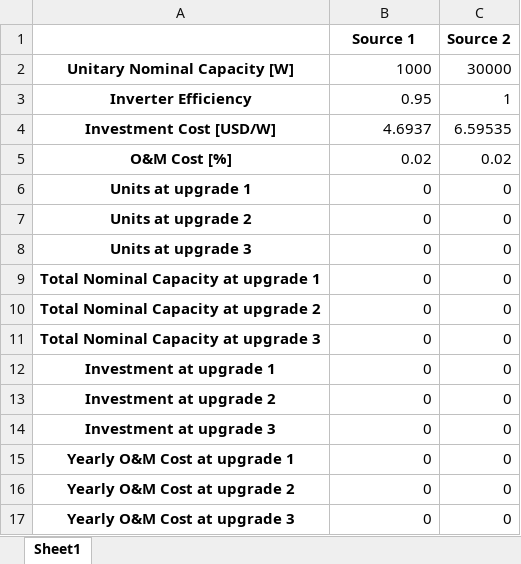
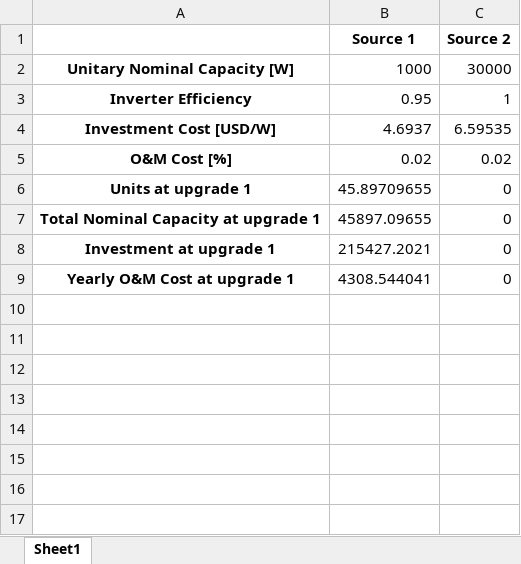
Before and after one commit to gguidicini/Micro-Grids, an Excel workbook: Results/Multi_Year/Renewable_Sources_Data.xlsx, sheet Sheet1, drawn as a sheet; values as stored, in another font and other column widths than the file's, no borders; removed rows and columns are numbered as before the commit, all else as after; the diff names each change by its address in the sheet, - before the commit and + after, or states it on an @@ line.

```diff
--- a/Results/Multi_Year/Renewable_Sources_Data.xlsx (sheet Sheet1)
+++ b/Results/Multi_Year/Renewable_Sources_Data.xlsx (sheet Sheet1)
-B6 (Source 1): 0
+B6 (Source 1): 45.89709655
-row 7: Units at upgrade 2 | 0 | 0
-row 8: Units at upgrade 3 | 0 | 0
-B7 (Source 1): 0
+B7 (Source 1): 45897.09655
-row 10: Total Nominal Capacity at upgrade 2 | 0 | 0
-row 11: Total Nominal Capacity at upgrade 3 | 0 | 0
-B8 (Source 1): 0
+B8 (Source 1): 215427.2021
-row 13: Investment at upgrade 2 | 0 | 0
-row 14: Investment at upgrade 3 | 0 | 0
-B9 (Source 1): 0
+B9 (Source 1): 4308.544041
-row 16: Yearly O&M Cost at upgrade 2 | 0 | 0
-row 17: Yearly O&M Cost at upgrade 3 | 0 | 0
```
Also changed, not shown: Results/Multi_Year/Battery_Data.xlsx, Results/Multi_Year/Generator_Data.xlsx, 17 other files.
